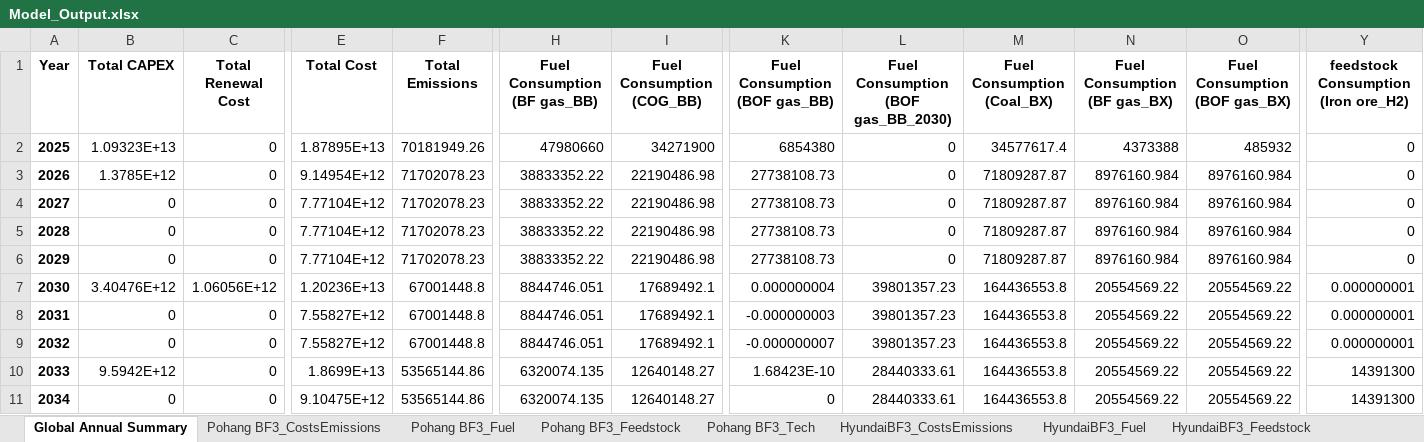
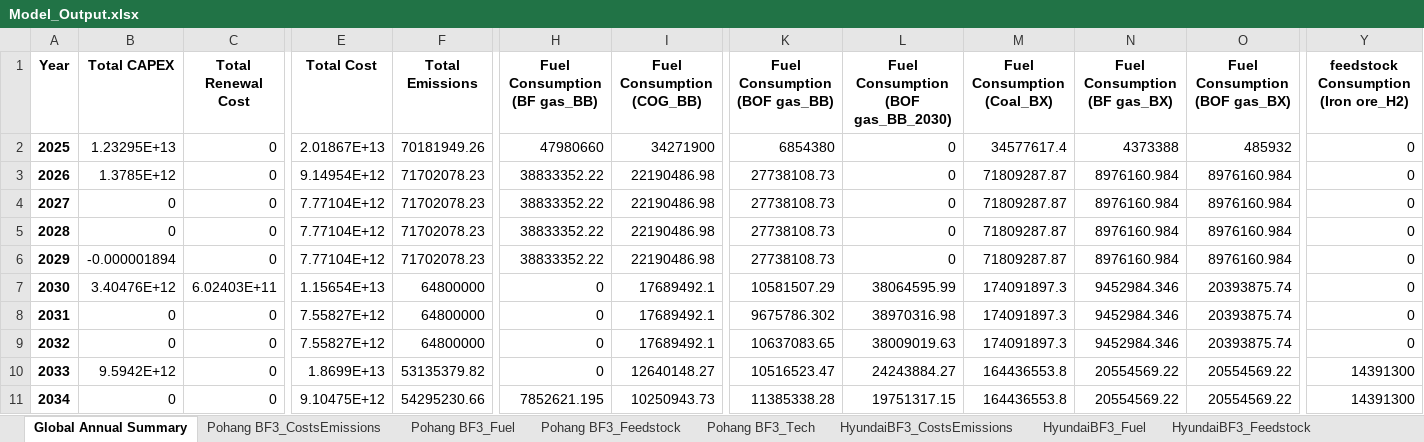
Before and after one commit to PLANiT-Institute/systempathway, an Excel workbook: results/Model_Output.xlsx, sheet Global Annual Summary, drawn as a sheet; only a part is shown, gaps mark what is left out; values as stored, in another font and other column widths than the file's, no borders; the diff covers the shown part only; the diff names each change by its address in the sheet, - before the commit and + after, or states it on an @@ line.

```diff
--- a/results/Model_Output.xlsx (sheet Global Annual Summary)
+++ b/results/Model_Output.xlsx (sheet Global Annual Summary)
-B2 (Total CAPEX): 1.09323E+13
+B2 (Total CAPEX): 1.23295E+13
-E2 (Total Cost): 1.87895E+13
+E2 (Total Cost): 2.01867E+13
-B6 (Total CAPEX): 0
+B6 (Total CAPEX): -0.000001894
-C7 (Total Renewal Cost): 1.06056E+12
+C7 (Total Renewal Cost): 6.02403E+11
-E7 (Total Cost): 1.20236E+13
+E7 (Total Cost): 1.15654E+13
-F7:F9 (Total Emissions): 67001448.8
+F7:F9 (Total Emissions): 64800000
-H7:H9 (Fuel Consumption (BF gas_BB)): 8844746.051
+H7:H9 (Fuel Consumption (BF gas_BB)): 0
-K7 (Fuel Consumption (BOF gas_BB)): 0.000000004
+K7 (Fuel Consumption (BOF gas_BB)): 10581507.29
-L7: 39801357.23
+L7: 38064595.99
-M7:M9 (Fuel Consumption (Coal_BX)): 164436553.8
+M7:M9 (Fuel Consumption (Coal_BX)): 174091897.3
-N7:N9 (Fuel Consumption (BF gas_BX)): 20554569.22
+N7:N9 (Fuel Consumption (BF gas_BX)): 9452984.346
-O7:O9 (Fuel Consumption (BOF gas_BX)): 20554569.22
+O7:O9 (Fuel Consumption (BOF gas_BX)): 20393875.74
-Y7:Y9: 0.000000001
+Y7:Y9: 0
-K8 (Fuel Consumption (BOF gas_BB)): -0.000000003
+K8 (Fuel Consumption (BOF gas_BB)): 9675786.302
-L8: 39801357.23
+L8: 38970316.98
-K9 (Fuel Consumption (BOF gas_BB)): -0.000000007
+K9 (Fuel Consumption (BOF gas_BB)): 10637083.65
-L9: 39801357.23
+L9: 38009019.63
-F10 (Total Emissions): 53565144.86
+F10 (Total Emissions): 53135379.82
-H10 (Fuel Consumption (BF gas_BB)): 6320074.135
+H10 (Fuel Consumption (BF gas_BB)): 0
-K10 (Fuel Consumption (BOF gas_BB)): 1.68423E-10
+K10 (Fuel Consumption (BOF gas_BB)): 10516523.47
-L10: 28440333.61
+L10: 24243884.27
-F11 (Total Emissions): 53565144.86
+F11 (Total Emissions): 54295230.66
-H11 (Fuel Consumption (BF gas_BB)): 6320074.135
+H11 (Fuel Consumption (BF gas_BB)): 7852621.195
-I11 (Fuel Consumption (COG_BB)): 12640148.27
+I11 (Fuel Consumption (COG_BB)): 10250943.73
-K11 (Fuel Consumption (BOF gas_BB)): 0
+K11 (Fuel Consumption (BOF gas_BB)): 11385338.28
-L11: 28440333.61
+L11: 19751317.15
```
Also changed, not shown: 195 edited cells elsewhere in this sheet, sheet Pohang FNX2_Fuel, sheet Pohang FNX2_Feedstock, sheet Pohang FNX2_CostsEmissions, sheet Pohang FNX2_Tech, sheet Pohang BF4_Fuel, sheet Gwangyang BF4_Fuel, 23 more sheets, database/Steel Data Mar 10.xlsx.
